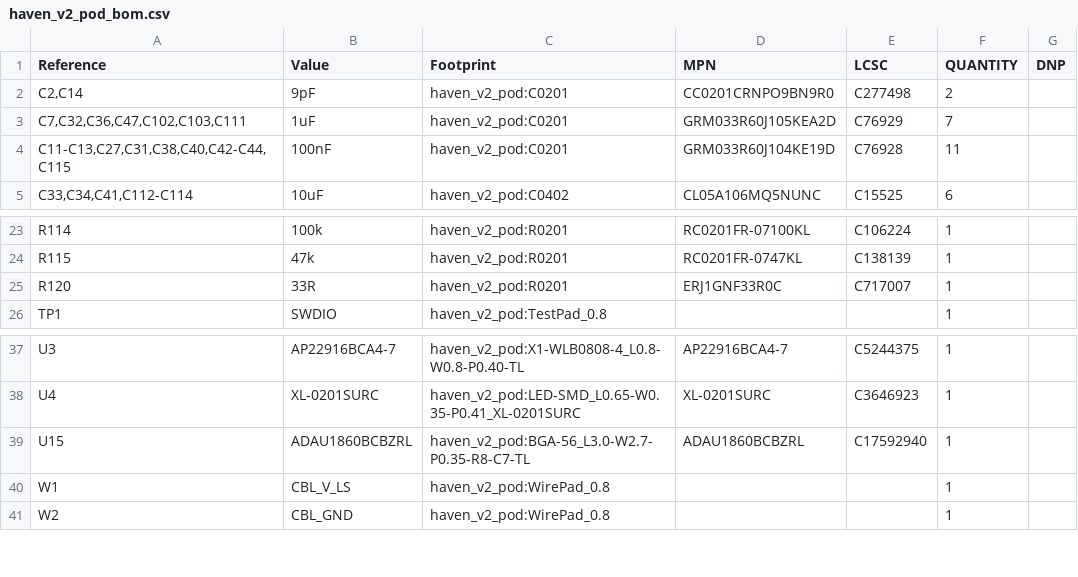
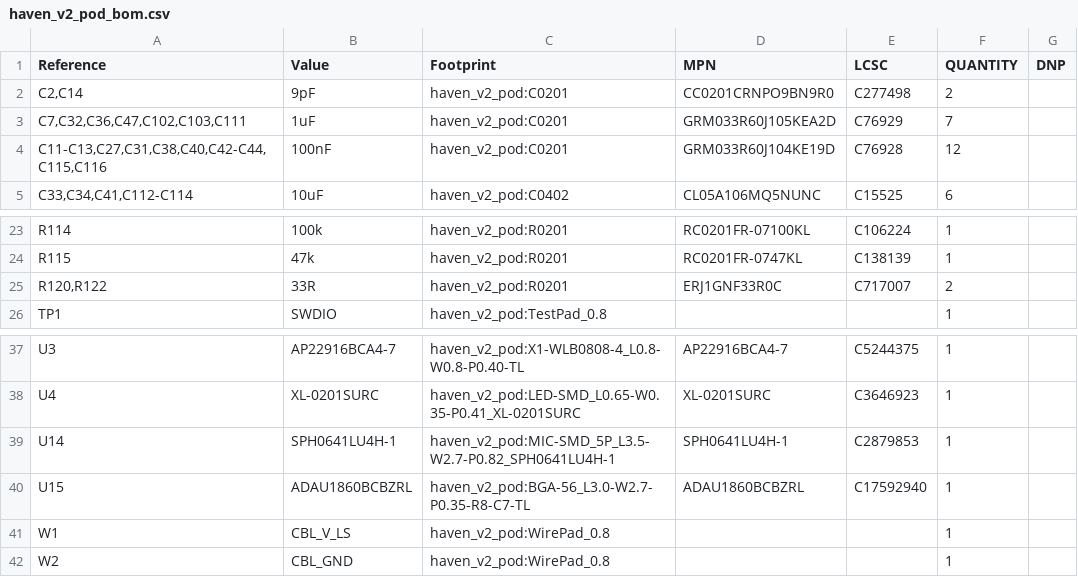
Before and after one commit to pauliano22/haven-dev-board-kicad, a CSV file: kicad_v2_pod/haven_v2_pod_bom.csv, drawn as a sheet; only a part is shown, gaps mark what is left out.

```diff
--- a/kicad_v2_pod/haven_v2_pod_bom.csv
+++ b/kicad_v2_pod/haven_v2_pod_bom.csv
@@ -3,3 +3,3 @@
 "C7,C32,C36,C47,C102,C103,C111","1uF","haven_v2_pod:C0201","GRM033R60J105KEA2D","C76929","7",""
-"C11-C13,C27,C31,C38,C40,C42-C44,C115","100nF","haven_v2_pod:C0201","GRM033R60J104KE19D","C76928","11",""
+"C11-C13,C27,C31,C38,C40,C42-C44,C115,C116","100nF","haven_v2_pod:C0201","GRM033R60J104KE19D","C76928","12",""
 "C33,C34,C41,C112-C114","10uF","haven_v2_pod:C0402","CL05A106MQ5NUNC","C15525","6",""
@@ -24,3 +24,3 @@
 "R115","47k","haven_v2_pod:R0201","RC0201FR-0747KL","C138139","1",""
-"R120","33R","haven_v2_pod:R0201","ERJ1GNF33R0C","C717007","1",""
+"R120,R122","33R","haven_v2_pod:R0201","ERJ1GNF33R0C","C717007","2",""
 "TP1","SWDIO","haven_v2_pod:TestPad_0.8","","","1",""
@@ -38,2 +38,3 @@
 "U4","XL-0201SURC","haven_v2_pod:LED-SMD_L0.65-W0.35-P0.41_XL-0201SURC","XL-0201SURC","C3646923","1",""
+"U14","SPH0641LU4H-1","haven_v2_pod:MIC-SMD_5P_L3.5-W2.7-P0.82_SPH0641LU4H-1","SPH0641LU4H-1","C2879853","1",""
 "U15","ADAU1860BCBZRL","haven_v2_pod:BGA-56_L3.0-W2.7-P0.35-R8-C7-TL","ADAU1860BCBZRL","C17592940","1",""
```
Also changed, not shown: 7 other files.
